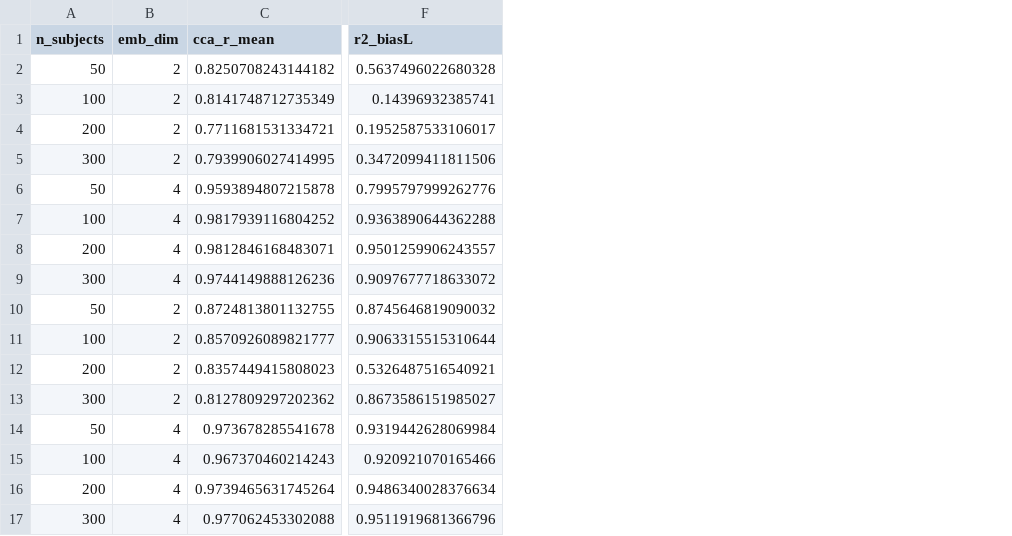
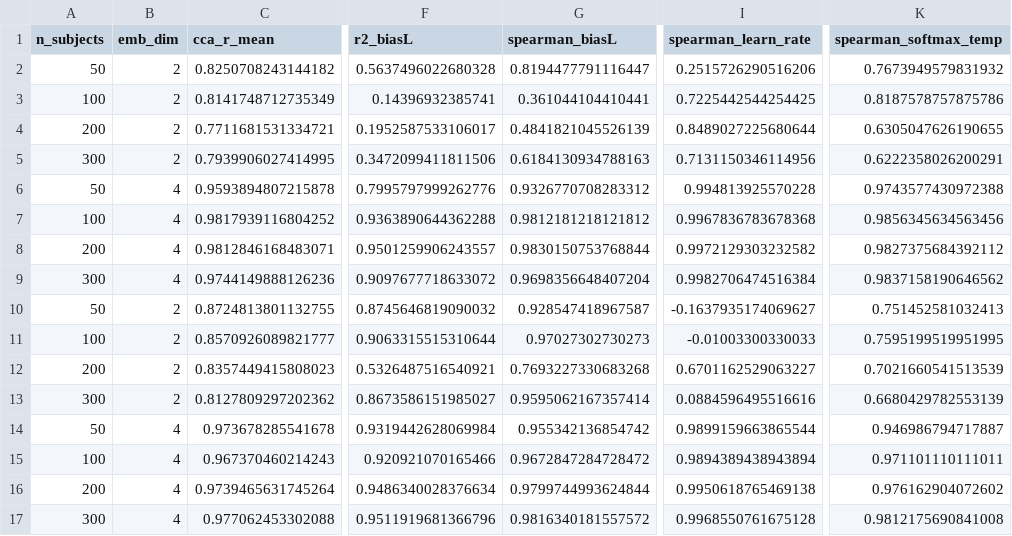
Before and after one commit to AllenNeuralDynamics/aind-disrnn-dispatcher, a CSV file: studies/04-gru-vs-disrnn-embedding-recovery/analysis/stage1_gru_recovery.csv, drawn as a sheet; only a part is shown, gaps mark what is left out; the diff names each change by its address in the sheet, - before the commit and + after, or states it on an @@ line.

Commit message:
feat(study-04): backfill Spearman rho into stage1/stage2/stage2b recovery CSVs
Adds a Spearman rank-correlation column alongside R2 (primary metric, unchanged) for
biasL and learn_rate across the recovery CSVs that previously had none (stage1) or only
had it for softmax_temp (stage2/2b) -- mirroring the convention already used in
stage3/stage4a's per-session CSVs.

- recovery_scoring.py: ridge_r2()/score_run() now also return spearman_{biasL,
  learn_rate,softmax_temp} (same cross-validated y_true/y_pred pair as R2).
- compute_stage1_baseline_recovery.py (NEW): no producer previously existed for
  stage1_baseline_recovery.csv; reconstructs R2+Spearman from the cached
  fitted_params_per_subject baseline_rl output, keyed by wandb_run_id.
- compute_stage2_baseline_recovery.py: adds winsorized-softmax + spearman_biasL/
  learn_rate (matching the columns already frozen in the CSV from an earlier,
  undocumented recompute).
- compute_stage2_baseline_persession.py / compute_stage2b_baseline_persession.py:
  add spearman_biasL/learn_rate (softmax_spearman untouched).
- stage2_session_traj.py: adds sess_spearman_param_{biasL,learn_rate} /
  subjonly_spearman_param_{biasL,learn_rate} alongside the existing sess_R2/
  subjonly_R2 (GRU session-blind/session-conditioned rows of
  stage2_persession_recovery.csv).

All recomputed R2 values verified bit-identical (float precision) to the previously
frozen numbers before adding the new Spearman columns; no discrepancies found against
stage1_recovery_scatter_n200_e4.csv or the cached session-trajectory CSVs.

Updated CSVs: stage1_gru_recovery.csv, stage1_baseline_recovery.csv,
stage2_persession_recovery.csv, stage2_baseline_recovery.csv,
stage2_baseline_persession_recovery.csv, stage2b_baseline_persession.csv.

Does not touch stage3/stage4a CSVs (separate parallel-track backfill) or the
existing softmax_spearman column/values anywhere.

```diff
--- a/studies/04-gru-vs-disrnn-embedding-recovery/analysis/stage1_gru_recovery.csv
+++ b/studies/04-gru-vs-disrnn-embedding-recovery/analysis/stage1_gru_recovery.csv
+column G (spearman_biasL), rows 2-17: 0.8194477791116447 | 0.361044104410441 | 0.4841821045526139 | 0.6184130934788163 | 0.9326770708283312 | 0.9812181218121812 | 0.9830150753768844 | 0.9698356648407204 | 0.928547418967587 | 0.97027302730273 | 0.7693227330683268 | 0.9595062167357414 | 0.955342136854742 | 0.9672847284728472 | 0.9799744993624844 | 0.9816340181557572
+column I (spearman_learn_rate), rows 2-17: 0.2515726290516206 | 0.7225442544254425 | 0.8489027225680644 | 0.7131150346114956 | 0.994813925570228 | 0.9967836783678368 | 0.9972129303232582 | 0.9982706474516384 | -0.1637935174069627 | -0.01003300330033 | 0.6701162529063227 | 0.0884596495516616 | 0.9899159663865544 | 0.9894389438943894 | 0.9950618765469138 | 0.9968550761675128
+column K (spearman_softmax_temp), rows 2-17: 0.7673949579831932 | 0.8187578757875786 | 0.6305047626190655 | 0.6222358026200291 | 0.9743577430972388 | 0.9856345634563456 | 0.9827375684392112 | 0.9837158190646562 | 0.751452581032413 | 0.7595199519951995 | 0.7021660541513539 | 0.6680429782553139 | 0.946986794717887 | 0.971101110111011 | 0.976162904072602 | 0.9812175690841008
```
Also changed, not shown: studies/04-gru-vs-disrnn-embedding-recovery/analysis/stage1_baseline_recovery.csv, studies/04-gru-vs-disrnn-embedding-recovery/analysis/stage2_baseline_persession_recovery.csv, 9 other files.
